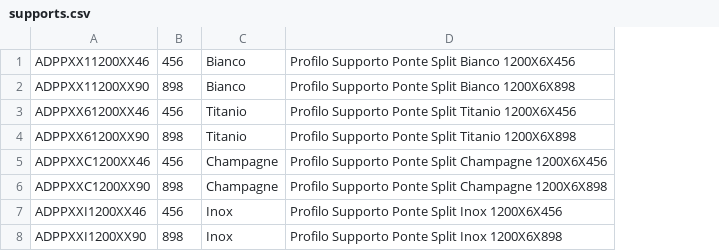
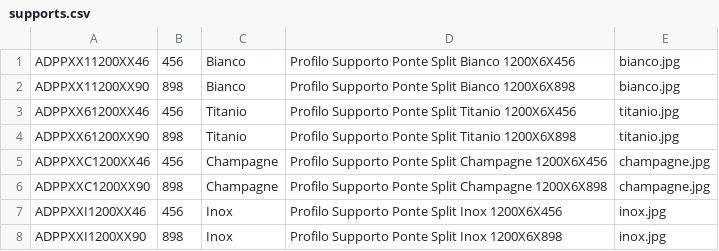
Before and after one commit to ribrain80/configuratore, a CSV file: resources/data/supports.csv, drawn as a sheet; the diff names each change by its address in the sheet, - before the commit and + after, or states it on an @@ line.

Commit message:
Gestite textures supporti

```diff
--- a/resources/data/supports.csv
+++ b/resources/data/supports.csv
+column E, rows 1-8: bianco.jpg | bianco.jpg | titanio.jpg | titanio.jpg | champagne.jpg | champagne.jpg | inox.jpg | inox.jpg
```
Also changed, not shown: 11 other files.
